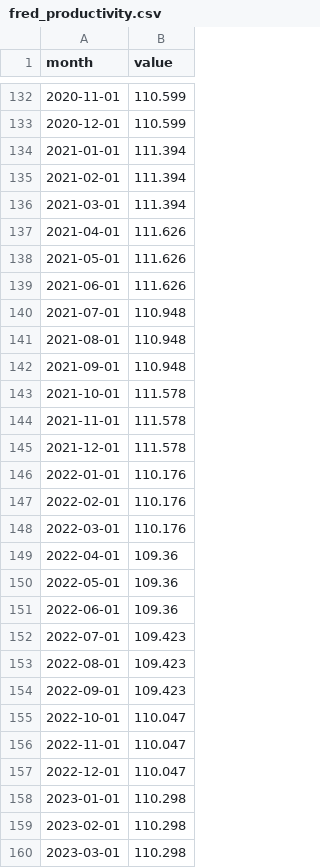
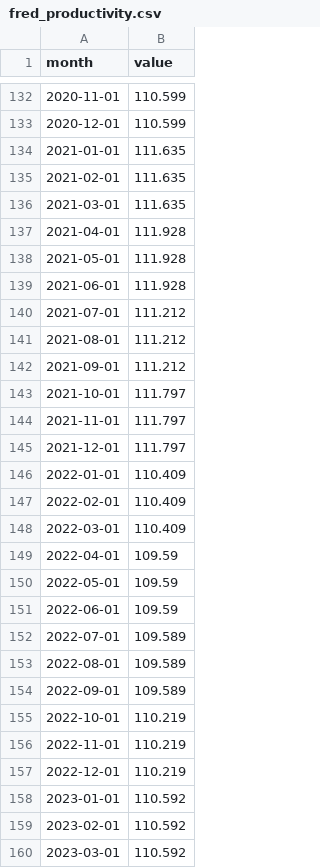
Before and after one commit to RN-Top/Signal-watch, a CSV file: data/series/fred_productivity.csv, drawn as a sheet; only a part is shown, gaps mark what is left out; the diff covers the shown part only.

```diff
--- a/data/series/fred_productivity.csv
+++ b/data/series/fred_productivity.csv
@@ -133,28 +133,28 @@ month,value
 2020-12-01,110.599
-2021-01-01,111.394
-2021-02-01,111.394
-2021-03-01,111.394
-2021-04-01,111.626
-2021-05-01,111.626
-2021-06-01,111.626
-2021-07-01,110.948
-2021-08-01,110.948
-2021-09-01,110.948
-2021-10-01,111.578
-2021-11-01,111.578
-2021-12-01,111.578
-2022-01-01,110.176
-2022-02-01,110.176
-2022-03-01,110.176
-2022-04-01,109.36
-2022-05-01,109.36
-2022-06-01,109.36
-2022-07-01,109.423
-2022-08-01,109.423
-2022-09-01,109.423
-2022-10-01,110.047
-2022-11-01,110.047
-2022-12-01,110.047
-2023-01-01,110.298
-2023-02-01,110.298
-2023-03-01,110.298
+2021-01-01,111.635
+2021-02-01,111.635
+2021-03-01,111.635
+2021-04-01,111.928
+2021-05-01,111.928
+2021-06-01,111.928
+2021-07-01,111.212
+2021-08-01,111.212
+2021-09-01,111.212
+2021-10-01,111.797
+2021-11-01,111.797
+2021-12-01,111.797
+2022-01-01,110.409
+2022-02-01,110.409
+2022-03-01,110.409
+2022-04-01,109.59
+2022-05-01,109.59
+2022-06-01,109.59
+2022-07-01,109.589
+2022-08-01,109.589
+2022-09-01,109.589
+2022-10-01,110.219
+2022-11-01,110.219
+2022-12-01,110.219
+2023-01-01,110.592
+2023-02-01,110.592
+2023-03-01,110.592
```
Also changed, not shown: 3 added rows and 37 edited cells elsewhere in this file, data/series/fred_unrate.csv, data/series/fred_usinfo.csv, 4 other files.
